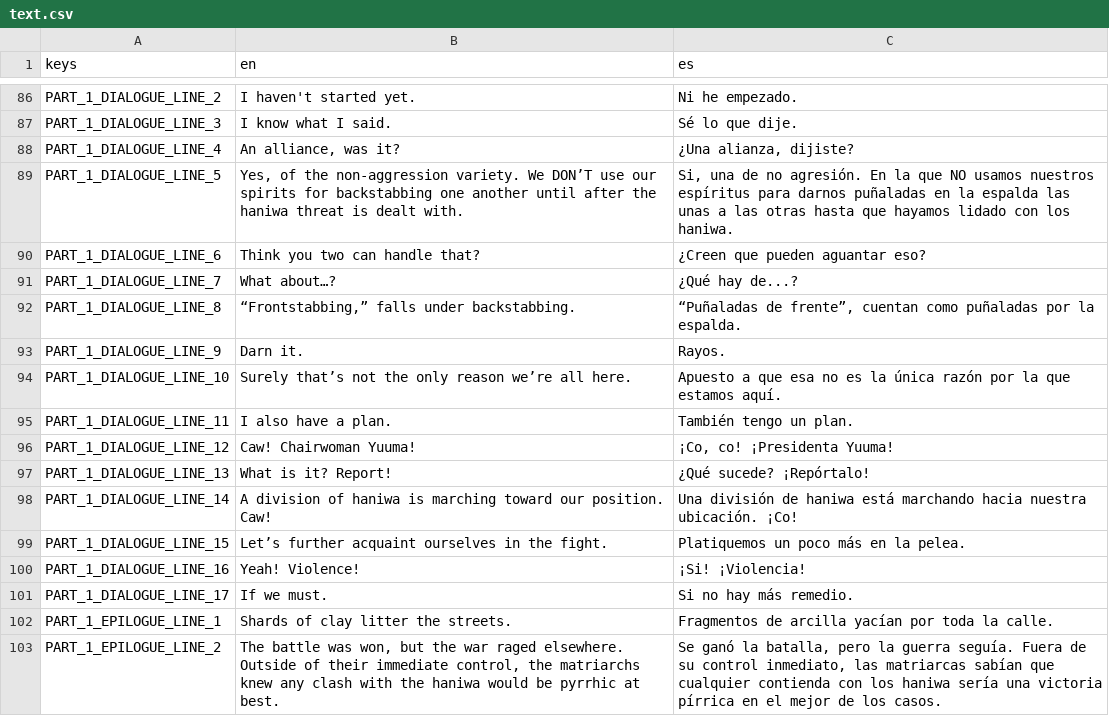
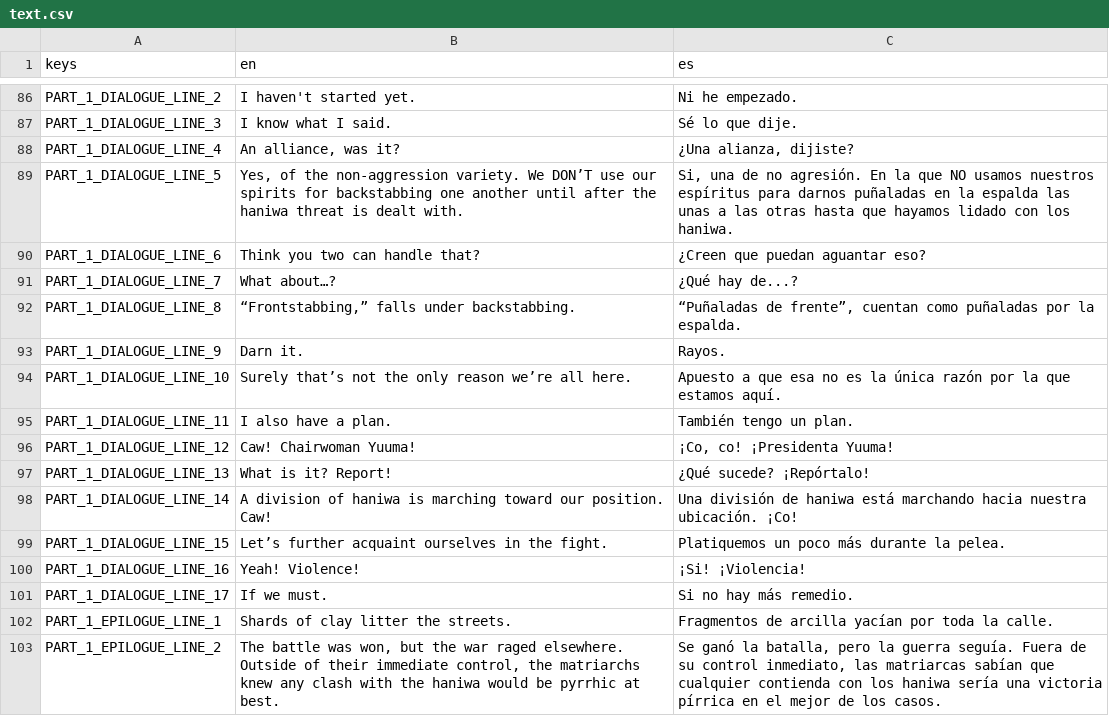
Before and after one commit to ax9880/genso-battle, a CSV file: text/text.csv, drawn as a sheet; only a part is shown, gaps mark what is left out.

Commit message:
Updated translation

```diff
--- a/text/text.csv
+++ b/text/text.csv
@@ -105,3 +105,3 @@ PART_1_DIALOGUE_LINE_4,"An alliance, was it?","¿Una alianza, dijiste?"
 PART_1_DIALOGUE_LINE_5,"Yes, of the non-aggression variety. We DON’T use our spirits for backstabbing one another until after the haniwa threat is dealt with. ","Si, una de no agresión. En la que NO usamos nuestros espíritus para darnos puñaladas en la espalda las unas a las otras hasta que hayamos lidado con los haniwa."
-PART_1_DIALOGUE_LINE_6,"Think you two can handle that?","¿Creen que pueden aguantar eso?"
+PART_1_DIALOGUE_LINE_6,"Think you two can handle that?","¿Creen que puedan aguantar eso?"
 PART_1_DIALOGUE_LINE_7,"What about…?","¿Qué hay de...?"
@@ -114,3 +114,3 @@ PART_1_DIALOGUE_LINE_13,"What is it? Report!","¿Qué sucede? ¡Repórtalo!"
 PART_1_DIALOGUE_LINE_14,"A division of haniwa is marching toward our position. Caw!","Una división de haniwa está marchando hacia nuestra ubicación. ¡Co!"
-PART_1_DIALOGUE_LINE_15,"Let’s further acquaint ourselves in the fight.","Platiquemos un poco más en la pelea."
+PART_1_DIALOGUE_LINE_15,"Let’s further acquaint ourselves in the fight.","Platiquemos un poco más durante la pelea."
 PART_1_DIALOGUE_LINE_16,"Yeah! Violence!","¡Si! ¡Violencia!"
```
